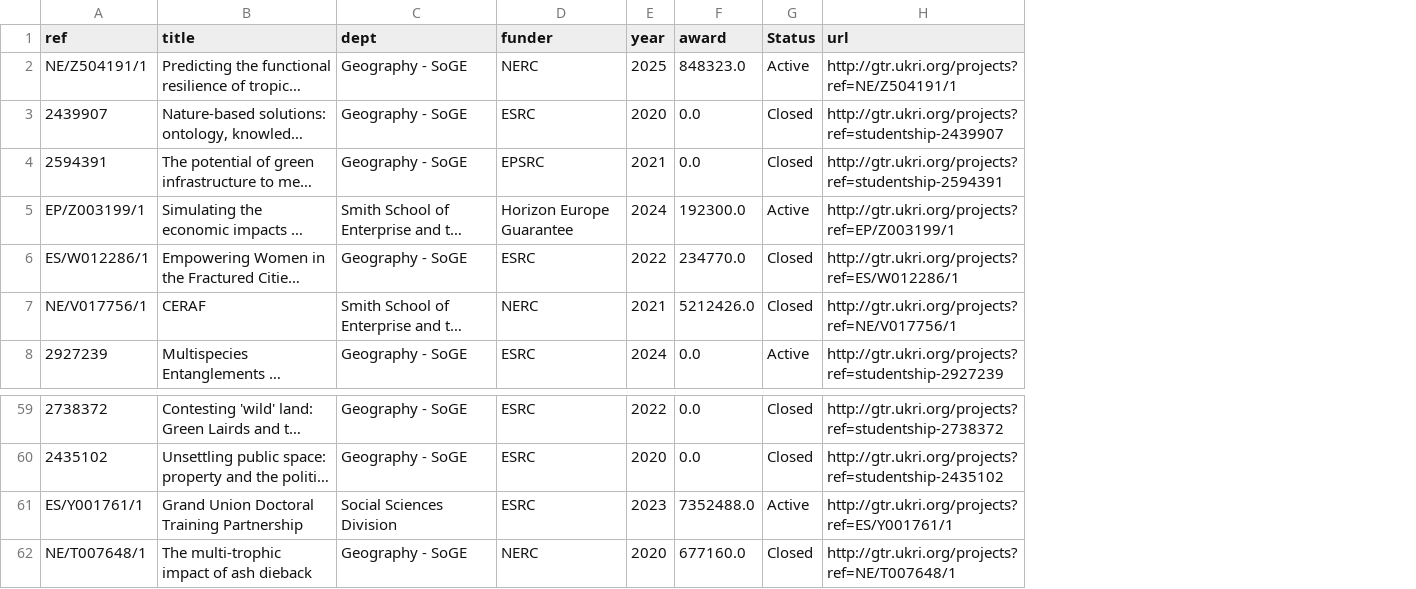
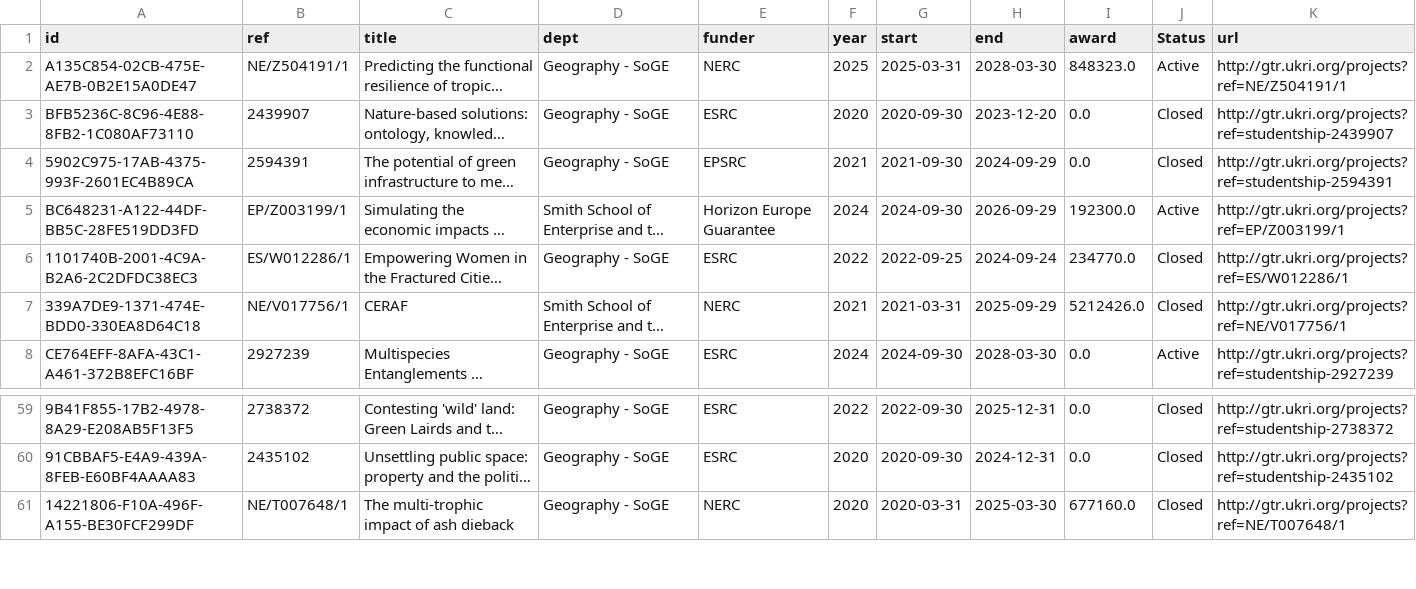
Before and after one commit to krubjorn/funding-dashboard, a CSV file: data/gtr_awards.csv, drawn as a sheet; only a part is shown, gaps mark what is left out; long unchanged cells end in …; removed rows and columns are numbered as before the commit, all else as after; the diff names each change by its address in the sheet, - before the commit and + after, or states it on an @@ line.

Commit message:
Add Oxford-only research themes, UKRI live projects and success-rate grid
Merge BI X5 and earlier success-rate data, add success-rate heatmap and department award charts, filter research themes by theme, method and year, add live UKRI projects, simplify wording and layout.

```diff
--- a/data/gtr_awards.csv
+++ b/data/gtr_awards.csv
+column A (id), rows 2-8: A135C854-02CB-475E-AE7B-0B2E15A0DE47 | BFB5236C-8C96-4E88-8FB2-1C080AF73110 | 5902C975-17AB-4375-993F-2601EC4B89CA | BC648231-A122-44DF-BB5C-28FE519DD3FD | 1101740B-2001-4C9A-B2A6-2C2DFDC38EC3 | 339A7DE9-1371-474E-BDD0-330EA8D64C18 | CE764EFF-8AFA-43C1-A461-372B8EFC16BF; rows 59-61: 9B41F855-17B2-4978-8A29-E208AB5F13F5 | 91CBBAF5-E4A9-439A-8FEB-E60BF4AAAA83 | 14221806-F10A-496F-A155-BE30FCF299DF
+column G (start), rows 2-8: 2025-03-31 | 2020-09-30 | 2021-09-30 | 2024-09-30 | 2022-09-25 | 2021-03-31 | 2024-09-30; rows 59-61: 2022-09-30 | 2020-09-30 | 2020-03-31
+column H (end), rows 2-8: 2028-03-30 | 2023-12-20 | 2024-09-29 | 2026-09-29 | 2024-09-24 | 2025-09-29 | 2028-03-30; rows 59-61: 2025-12-31 | 2024-12-31 | 2025-03-30
-row 61: ES/Y001761/1 | Grand Union Doctoral Training Partnership | Social Sciences Division | ESRC | 2023 | 7352488.0 | Active | http://gtr.ukri.org/projects?ref=ES/Y001761/1
```
Also changed, not shown: 5 other files.
